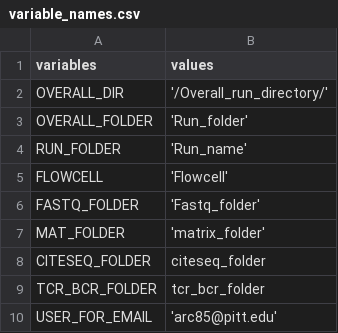
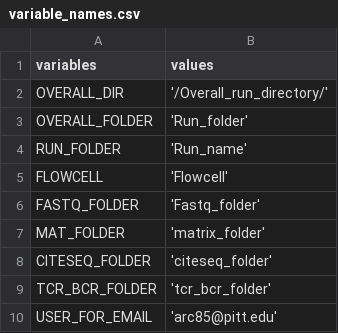
Before and after one commit to arc85/low_level_processing, a CSV file: input_files/variable_names.csv, drawn as a sheet.

Commit message:
Update input variable names

```diff
--- a/input_files/variable_names.csv
+++ b/input_files/variable_names.csv
@@ -7,4 +7,4 @@ FASTQ_FOLDER,'Fastq_folder'
 MAT_FOLDER,'matrix_folder'
-CITESEQ_FOLDER,"citeseq_folder"
-TCR_BCR_FOLDER,"tcr_bcr_folder"
+CITESEQ_FOLDER,'citeseq_folder'
+TCR_BCR_FOLDER,'tcr_bcr_folder'
 USER_FOR_EMAIL,'arc85@pitt.edu'
```
